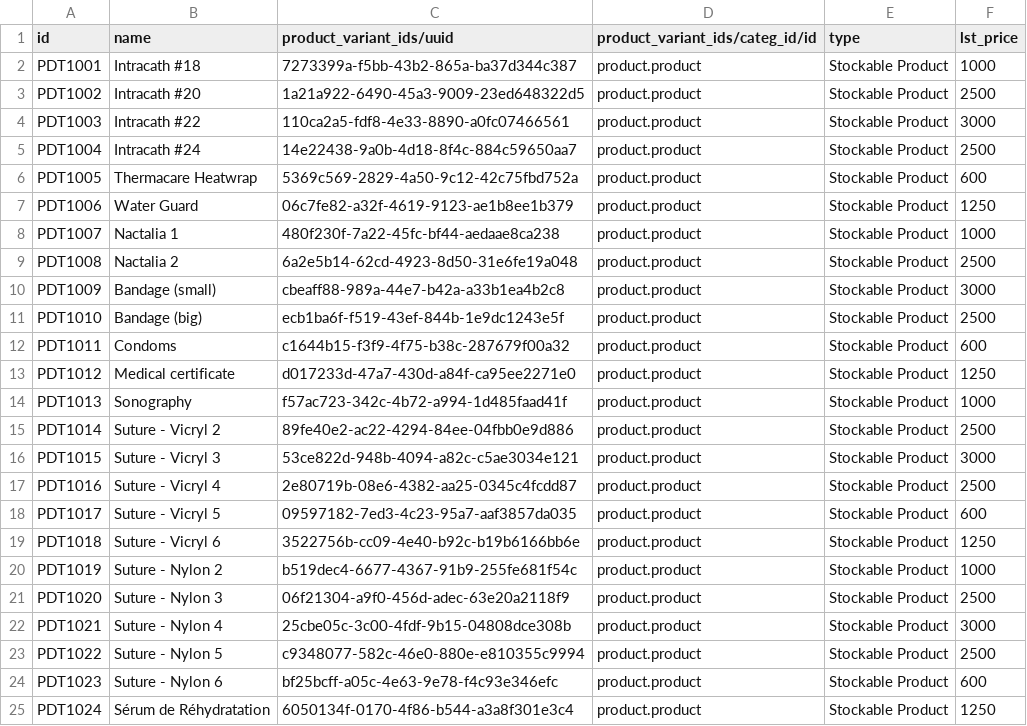
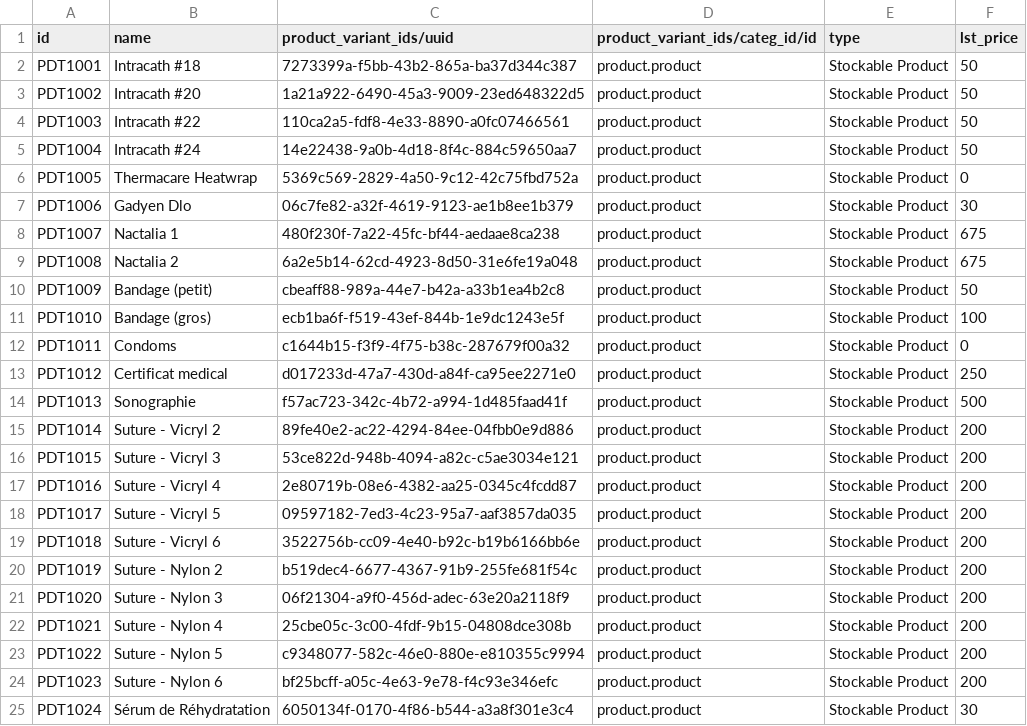
Before and after one commit to reagan-meant/odoo-config-haiti, a CSV file: configuration/product/products.csv, drawn as a sheet.

```diff
--- a/configuration/product/products.csv
+++ b/configuration/product/products.csv
@@ -1,25 +1,25 @@
 id,name,product_variant_ids/uuid,product_variant_ids/categ_id/id,type,lst_price
-PDT1001,Intracath #18,7273399a-f5bb-43b2-865a-ba37d344c387,product.product,Stockable Product,1000
-PDT1002,Intracath #20,1a21a922-6490-45a3-9009-23ed648322d5,product.product,Stockable Product,2500
-PDT1003,Intracath #22,110ca2a5-fdf8-4e33-8890-a0fc07466561,product.product,Stockable Product,3000
-PDT1004,Intracath #24,14e22438-9a0b-4d18-8f4c-884c59650aa7,product.product,Stockable Product,2500
-PDT1005,Thermacare Heatwrap,5369c569-2829-4a50-9c12-42c75fbd752a,product.product,Stockable Product,600
-PDT1006,Water Guard,06c7fe82-a32f-4619-9123-ae1b8ee1b379,product.product,Stockable Product,1250
-PDT1007,Nactalia 1,480f230f-7a22-45fc-bf44-aedaae8ca238,product.product,Stockable Product,1000
-PDT1008,Nactalia 2,6a2e5b14-62cd-4923-8d50-31e6fe19a048,product.product,Stockable Product,2500
-PDT1009,Bandage (small),cbeaff88-989a-44e7-b42a-a33b1ea4b2c8,product.product,Stockable Product,3000
-PDT1010,Bandage (big),ecb1ba6f-f519-43ef-844b-1e9dc1243e5f,product.product,Stockable Product,2500
-PDT1011,Condoms,c1644b15-f3f9-4f75-b38c-287679f00a32,product.product,Stockable Product,600
-PDT1012,Medical certificate,d017233d-47a7-430d-a84f-ca95ee2271e0,product.product,Stockable Product,1250
-PDT1013,Sonography,f57ac723-342c-4b72-a994-1d485faad41f,product.product,Stockable Product,1000
-PDT1014,Suture - Vicryl 2,89fe40e2-ac22-4294-84ee-04fbb0e9d886,product.product,Stockable Product,2500
-PDT1015,Suture - Vicryl 3,53ce822d-948b-4094-a82c-c5ae3034e121,product.product,Stockable Product,3000
-PDT1016,Suture - Vicryl 4,2e80719b-08e6-4382-aa25-0345c4fcdd87,product.product,Stockable Product,2500
-PDT1017,Suture - Vicryl 5,09597182-7ed3-4c23-95a7-aaf3857da035,product.product,Stockable Product,600
-PDT1018,Suture - Vicryl 6,3522756b-cc09-4e40-b92c-b19b6166bb6e,product.product,Stockable Product,1250
-PDT1019,Suture - Nylon 2,b519dec4-6677-4367-91b9-255fe681f54c,product.product,Stockable Product,1000
-PDT1020,Suture - Nylon 3,06f21304-a9f0-456d-adec-63e20a2118f9,product.product,Stockable Product,2500
-PDT1021,Suture - Nylon 4,25cbe05c-3c00-4fdf-9b15-04808dce308b,product.product,Stockable Product,3000
-PDT1022,Suture - Nylon 5,c9348077-582c-46e0-880e-e810355c9994,product.product,Stockable Product,2500
-PDT1023,Suture - Nylon 6,bf25bcff-a05c-4e63-9e78-f4c93e346efc,product.product,Stockable Product,600
-PDT1024,Sérum de Réhydratation,6050134f-0170-4f86-b544-a3a8f301e3c4,product.product,Stockable Product,1250
+PDT1001,Intracath #18,7273399a-f5bb-43b2-865a-ba37d344c387,product.product,Stockable Product,50
+PDT1002,Intracath #20,1a21a922-6490-45a3-9009-23ed648322d5,product.product,Stockable Product,50
+PDT1003,Intracath #22,110ca2a5-fdf8-4e33-8890-a0fc07466561,product.product,Stockable Product,50
+PDT1004,Intracath #24,14e22438-9a0b-4d18-8f4c-884c59650aa7,product.product,Stockable Product,50
+PDT1005,Thermacare Heatwrap,5369c569-2829-4a50-9c12-42c75fbd752a,product.product,Stockable Product,0
+PDT1006,Gadyen Dlo,06c7fe82-a32f-4619-9123-ae1b8ee1b379,product.product,Stockable Product,30
+PDT1007,Nactalia 1,480f230f-7a22-45fc-bf44-aedaae8ca238,product.product,Stockable Product,675
+PDT1008,Nactalia 2,6a2e5b14-62cd-4923-8d50-31e6fe19a048,product.product,Stockable Product,675
+PDT1009,Bandage (petit),cbeaff88-989a-44e7-b42a-a33b1ea4b2c8,product.product,Stockable Product,50
+PDT1010,Bandage (gros),ecb1ba6f-f519-43ef-844b-1e9dc1243e5f,product.product,Stockable Product,100
+PDT1011,Condoms,c1644b15-f3f9-4f75-b38c-287679f00a32,product.product,Stockable Product,0
+PDT1012,Certificat medical,d017233d-47a7-430d-a84f-ca95ee2271e0,product.product,Stockable Product,250
+PDT1013,Sonographie,f57ac723-342c-4b72-a994-1d485faad41f,product.product,Stockable Product,500
+PDT1014,Suture - Vicryl 2,89fe40e2-ac22-4294-84ee-04fbb0e9d886,product.product,Stockable Product,200
+PDT1015,Suture - Vicryl 3,53ce822d-948b-4094-a82c-c5ae3034e121,product.product,Stockable Product,200
+PDT1016,Suture - Vicryl 4,2e80719b-08e6-4382-aa25-0345c4fcdd87,product.product,Stockable Product,200
+PDT1017,Suture - Vicryl 5,09597182-7ed3-4c23-95a7-aaf3857da035,product.product,Stockable Product,200
+PDT1018,Suture - Vicryl 6,3522756b-cc09-4e40-b92c-b19b6166bb6e,product.product,Stockable Product,200
+PDT1019,Suture - Nylon 2,b519dec4-6677-4367-91b9-255fe681f54c,product.product,Stockable Product,200
+PDT1020,Suture - Nylon 3,06f21304-a9f0-456d-adec-63e20a2118f9,product.product,Stockable Product,200
+PDT1021,Suture - Nylon 4,25cbe05c-3c00-4fdf-9b15-04808dce308b,product.product,Stockable Product,200
+PDT1022,Suture - Nylon 5,c9348077-582c-46e0-880e-e810355c9994,product.product,Stockable Product,200
+PDT1023,Suture - Nylon 6,bf25bcff-a05c-4e63-9e78-f4c93e346efc,product.product,Stockable Product,200
+PDT1024,Sérum de Réhydratation,6050134f-0170-4f86-b544-a3a8f301e3c4,product.product,Stockable Product,30
```
Also changed, not shown: configuration/payment_term/account.payment.term.csv, configuration/product/lab_tests.csv, 6 other files.
